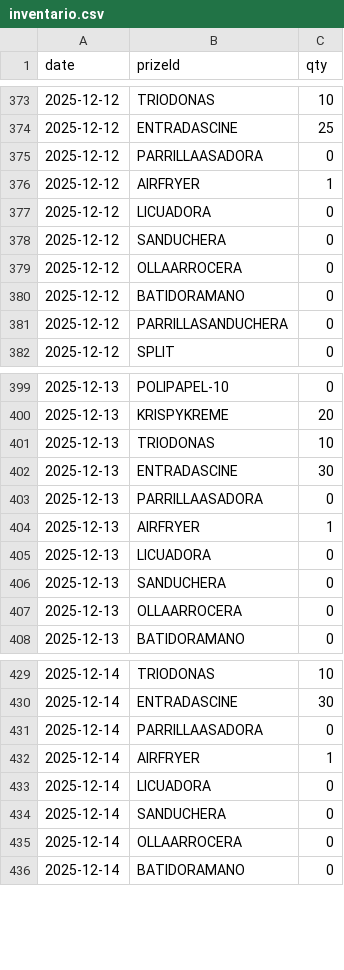
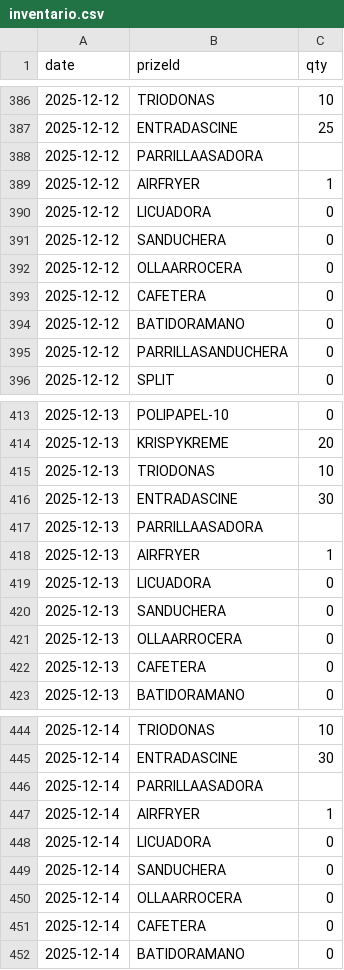
Before and after one commit to m1gu/ruleta-de-santa, a CSV file: Data/inventario.csv, drawn as a sheet; only a part is shown, gaps mark what is left out; the diff covers the shown part only.

```diff
--- a/Data/inventario.csv
+++ b/Data/inventario.csv
@@ -374,3 +387,3 @@
 2025-12-12,ENTRADASCINE,25
-2025-12-12,PARRILLAASADORA,0
+2025-12-12,PARRILLAASADORA,
 2025-12-12,AIRFRYER,1
@@ -379,2 +392,3 @@
 2025-12-12,OLLAARROCERA,0
+2025-12-12,CAFETERA,0
 2025-12-12,BATIDORAMANO,0
@@ -402,3 +416,3 @@
 2025-12-13,ENTRADASCINE,30
-2025-12-13,PARRILLAASADORA,0
+2025-12-13,PARRILLAASADORA,
 2025-12-13,AIRFRYER,1
@@ -407,2 +421,3 @@
 2025-12-13,OLLAARROCERA,0
+2025-12-13,CAFETERA,0
 2025-12-13,BATIDORAMANO,0
@@ -430,3 +445,3 @@
 2025-12-14,ENTRADASCINE,30
-2025-12-14,PARRILLAASADORA,0
+2025-12-14,PARRILLAASADORA,
 2025-12-14,AIRFRYER,1
@@ -435,2 +450,3 @@
 2025-12-14,OLLAARROCERA,0
+2025-12-14,CAFETERA,0
 2025-12-14,BATIDORAMANO,0
```
Also changed, not shown: 21 added rows and 38 edited cells elsewhere in this file, 12 other files.
